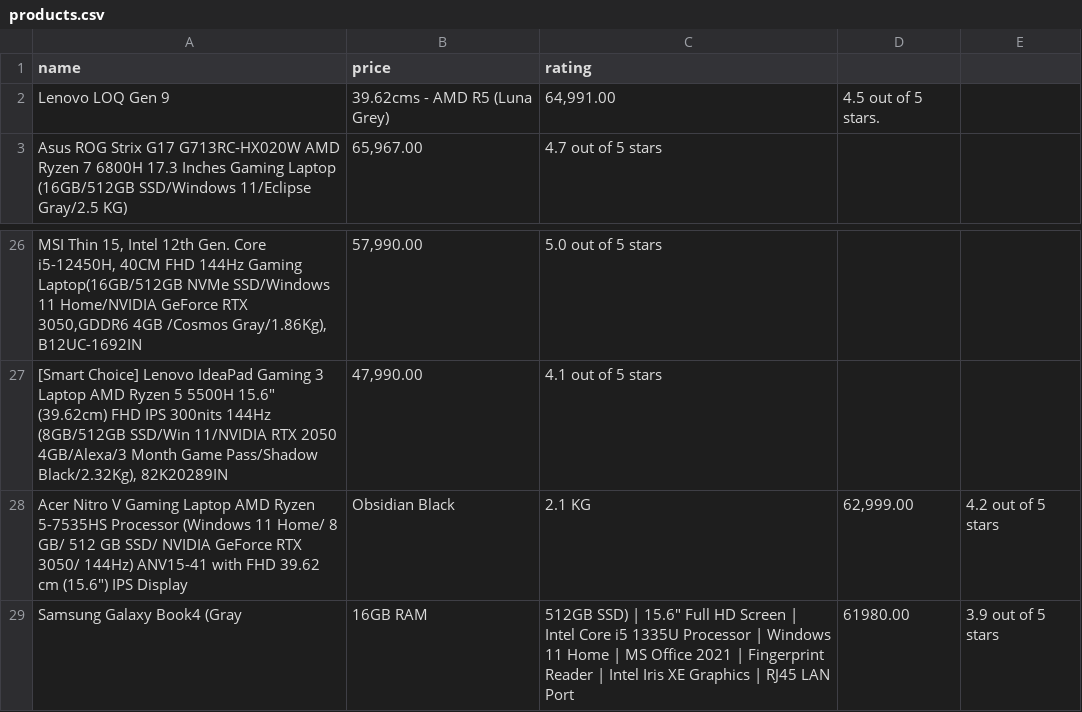
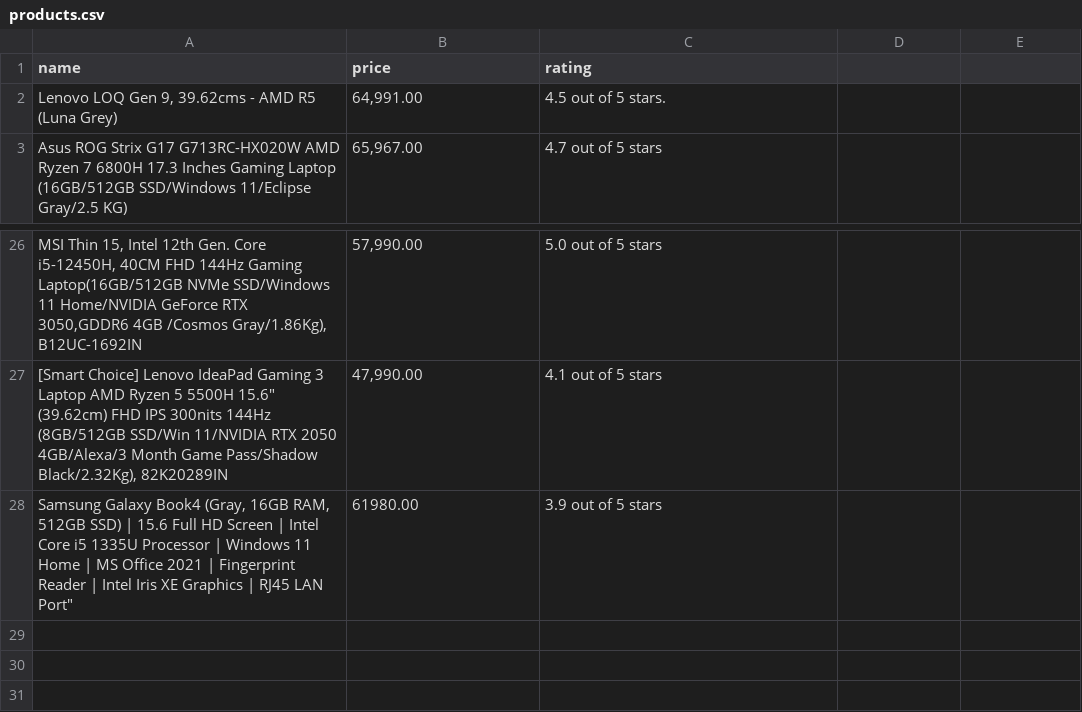
Before and after one commit to cynx04/PRODIGY_SD_05, a CSV file: products.csv, drawn as a sheet; only a part is shown, gaps mark what is left out; removed rows and columns are numbered as before the commit, all else as after; the diff names each change by its address in the sheet, - before the commit and + after, or states it on an @@ line.

Commit message:
products.csv

```diff
--- a/products.csv
+++ b/products.csv
-row 2: Lenovo LOQ Gen 9 | 39.62cms - AMD R5 (Luna Grey) | 64,991.00 | 4.5 out of 5 stars.
+row 2: Lenovo LOQ Gen 9, 39.62cms - AMD R5 (Luna Grey) | 64,991.00 | 4.5 out of 5 stars.
-row 28: Acer Nitro V Gaming Laptop AMD Ryzen 5-7535HS Processor (Windows 11 Home/ 8 GB/ 512 GB SSD/ NVIDIA GeForce RTX 3050/ 144Hz) ANV15-41 with FHD 39.62 cm (15.6") IPS Display | Obsidian Black | 2.1 KG | 62,999.00 | 4.2 out of 5 stars
-row 29: Samsung Galaxy Book4 (Gray | 16GB RAM | 512GB SSD) | 15.6" Full HD Screen | Intel Core i5 1335U Processor | Windows 11 Home | MS Office 2021 | Fingerprint Reader | Intel Iris XE Graphics | RJ45 LAN Port | 61980.00 | 3.9 out of 5 stars
+row 28: Samsung Galaxy Book4 (Gray, 16GB RAM, 512GB SSD) | 15.6 Full HD Screen | Intel Core i5 1335U Processor | Windows 11 Home | MS Office 2021 | Fingerprint Reader | Intel Iris XE Graphics | RJ45 LAN Port" | 61980.00 | 3.9 out of 5 stars
```
